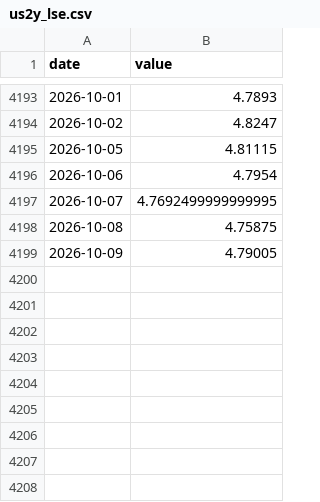
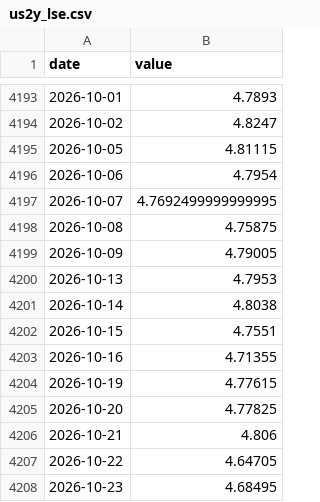
Before and after one commit to nikDRlas/bias-board, a CSV file: data/macro/us2y_lse.csv, drawn as a sheet; only a part is shown, gaps mark what is left out; the diff names each change by its address in the sheet, - before the commit and + after, or states it on an @@ line.

```diff
--- a/data/macro/us2y_lse.csv
+++ b/data/macro/us2y_lse.csv
+row 4200: 2026-10-13 | 4.7953
+row 4201: 2026-10-14 | 4.8038
+row 4202: 2026-10-15 | 4.7551
+row 4203: 2026-10-16 | 4.71355
+row 4204: 2026-10-19 | 4.77615
+row 4205: 2026-10-20 | 4.77825
+row 4206: 2026-10-21 | 4.806
+row 4207: 2026-10-22 | 4.64705
+row 4208: 2026-10-23 | 4.68495
```
Also changed, not shown: 54 other files.
